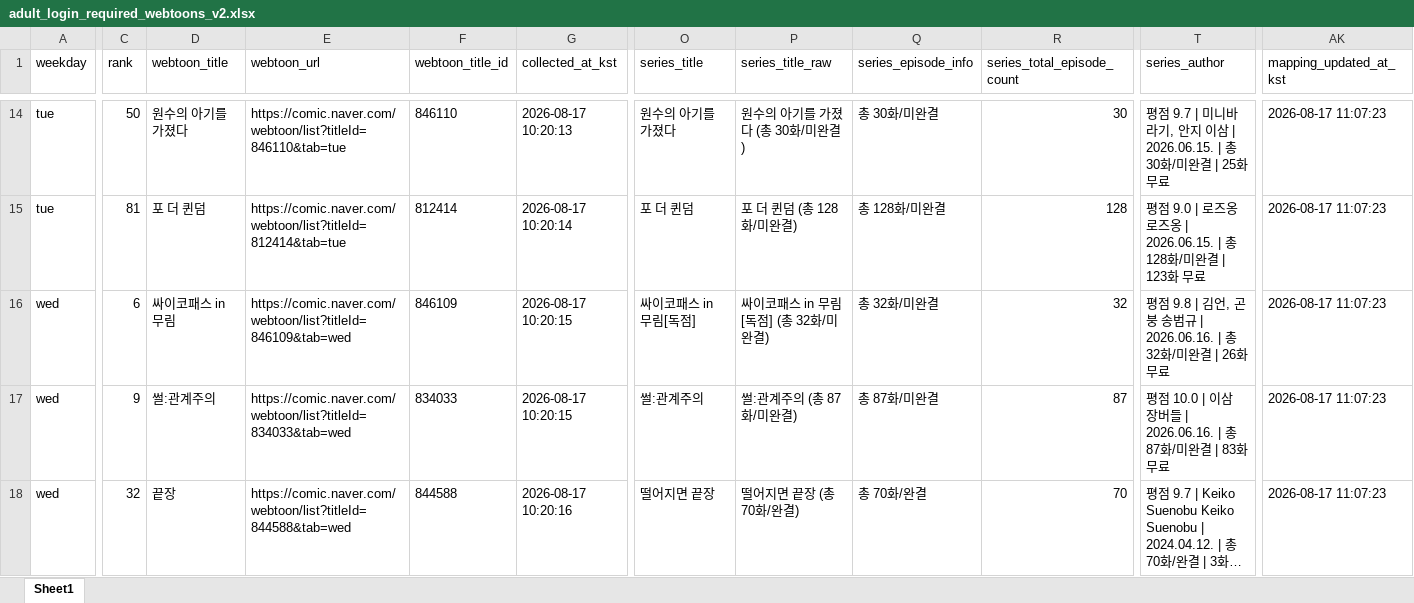
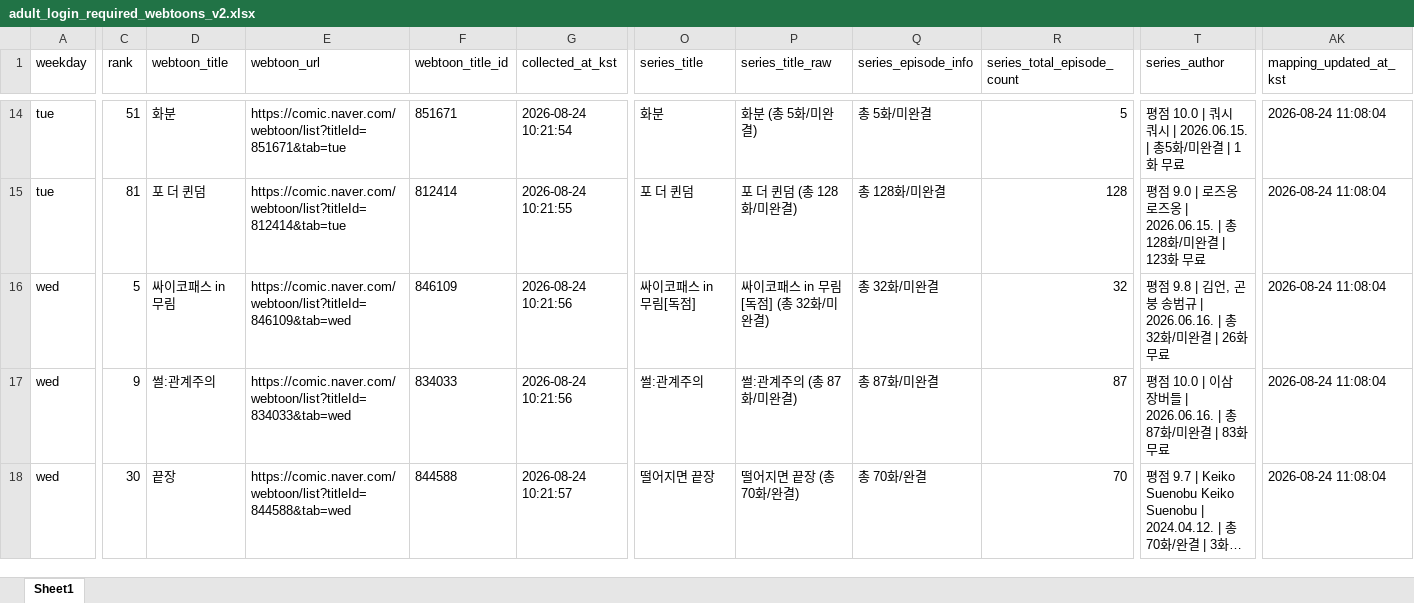
Before and after one commit to johnlee211/web_dash1, an Excel workbook: data/adult_login_required_webtoons_v2.xlsx, sheet Sheet1, drawn as a sheet; only a part is shown, gaps mark what is left out; long unchanged cells end in …; values as stored, in another font and other column widths than the file's, no borders; the diff covers the shown part only; the diff names each change by its address in the sheet, - before the commit and + after, or states it on an @@ line.

```diff
--- a/data/adult_login_required_webtoons_v2.xlsx (sheet Sheet1)
+++ b/data/adult_login_required_webtoons_v2.xlsx (sheet Sheet1)
-C14 (rank): 50
+C14 (rank): 51
-D14 (webtoon_title): 원수의 아기를 가졌다
+D14 (webtoon_title): 화분
-E14 (webtoon_url): https://comic.naver.com/webtoon/list?titleId=846110&tab=tue
+E14 (webtoon_url): https://comic.naver.com/webtoon/list?titleId=851671&tab=tue
-F14 (webtoon_title_id): 846110
+F14 (webtoon_title_id): 851671
-G14 (collected_at_kst): 2026-08-17 10:20:13
+G14 (collected_at_kst): 2026-08-24 10:21:54
-O14 (series_title): 원수의 아기를 가졌다
+O14 (series_title): 화분
-P14 (series_title_raw): 원수의 아기를 가졌다 (총 30화/미완결)
+P14 (series_title_raw): 화분 (총 5화/미완결)
-Q14 (series_episode_info): 총 30화/미완결
+Q14 (series_episode_info): 총 5화/미완결
-R14 (series_total_episode_count): 30
+R14 (series_total_episode_count): 5
-T14 (series_author): 평점 9.7 | 미니바라기, 안지 이삼 | 2026.06.15. | 총30화/미완결 | 25화 무료
+T14 (series_author): 평점 10.0 | 쿼시 쿼시 | 2026.06.15. | 총5화/미완결 | 1화 무료
-AK14:AK18 (mapping_updated_at_kst): 2026-08-17 11:07:23
+AK14:AK18 (mapping_updated_at_kst): 2026-08-24 11:08:04
-G15 (collected_at_kst): 2026-08-17 10:20:14
+G15 (collected_at_kst): 2026-08-24 10:21:55
-C16 (rank): 6
+C16 (rank): 5
-G16:G17 (collected_at_kst): 2026-08-17 10:20:15
+G16:G17 (collected_at_kst): 2026-08-24 10:21:56
-C18 (rank): 32
+C18 (rank): 30
-G18 (collected_at_kst): 2026-08-17 10:20:16
+G18 (collected_at_kst): 2026-08-24 10:21:57
```
Also changed, not shown: 2 added rows, 1 removed row and 162 edited cells elsewhere in this sheet, data/naver_webtoon_series_mapping_duplicate_rows.xlsx, data/naver_webtoon_series_productNo_mapping_v2_title_cleaned.xlsx, 9 other files.
